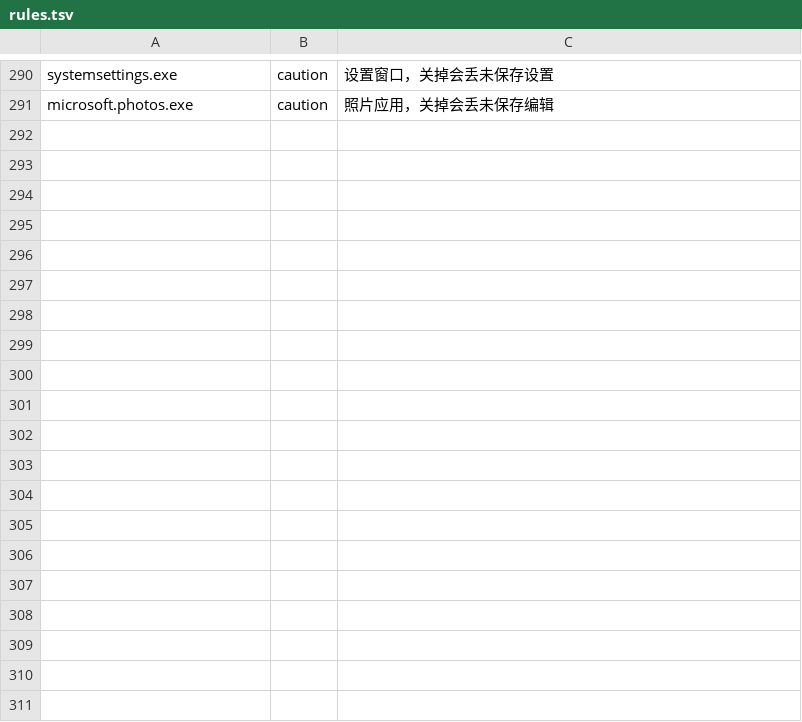
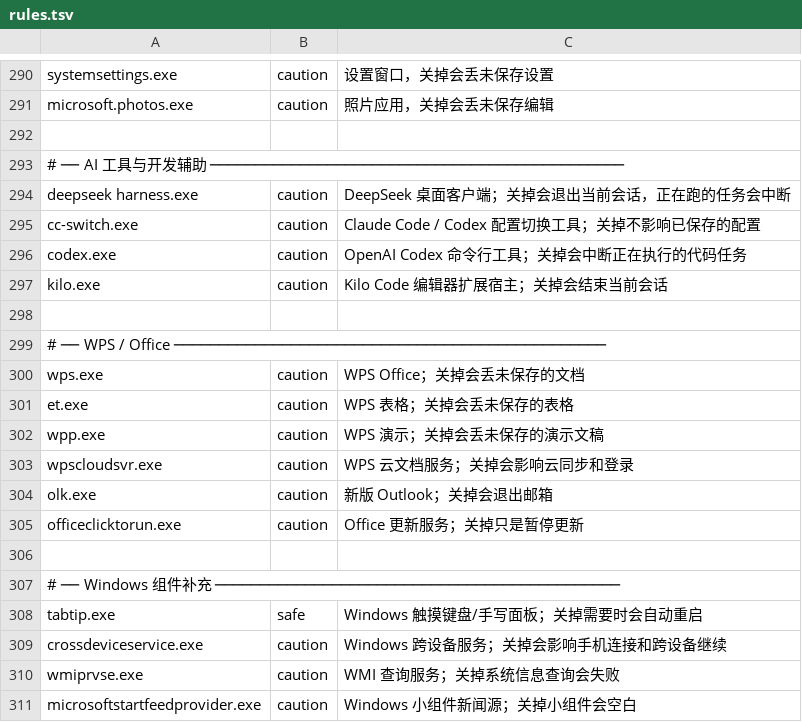
Before and after one commit to Altriaqe/vram-check, a TSV file: src/explain/rules.tsv, drawn as a sheet; only a part is shown, gaps mark what is left out; the diff covers the shown part only; the diff names each change by its address in the sheet, - before the commit and + after, or states it on an @@ line.

Commit message:
feat(explain): 识别库扩充 + 未知程序读 exe 版本信息（1.1.0）
规则从 256 增到 277，补 DeepSeek Harness、cc-switch、Kilo、WPS、TabTip 等。规则没覆盖时读 exe 的 FileDescription/CompanyName，显示「程序自述…，厂商…；没有安全资料」，不再只有未知。版本信息按程序名缓存、每轮最多查 2 个、第一轮跳过；描述列跟随窗口宽度。

调研：Hugging Face 无可用的 Windows 进程库；xcyclopedia（MIT, 2021）不覆盖新程序，未内置（ADR-008）。

```diff
--- a/src/explain/rules.tsv
+++ b/src/explain/rules.tsv
+row 292: (empty)
+row 293: # ── AI 工具与开发辅助 ──────────────────────────────────────────────
+row 294: deepseek harness.exe | caution | DeepSeek 桌面客户端；关掉会退出当前会话，正在跑的任务会中断
+row 295: cc-switch.exe | caution | Claude Code / Codex 配置切换工具；关掉不影响已保存的配置
+row 296: codex.exe | caution | OpenAI Codex 命令行工具；关掉会中断正在执行的代码任务
+row 297: kilo.exe | caution | Kilo Code 编辑器扩展宿主；关掉会结束当前会话
+row 298: (empty)
+row 299: # ── WPS / Office ────────────────────────────────────────────────
+row 300: wps.exe | caution | WPS Office；关掉会丢未保存的文档
+row 301: et.exe | caution | WPS 表格；关掉会丢未保存的表格
+row 302: wpp.exe | caution | WPS 演示；关掉会丢未保存的演示文稿
+row 303: wpscloudsvr.exe | caution | WPS 云文档服务；关掉会影响云同步和登录
+row 304: olk.exe | caution | 新版 Outlook；关掉会退出邮箱
+row 305: officeclicktorun.exe | caution | Office 更新服务；关掉只是暂停更新
+row 306: (empty)
+row 307: # ── Windows 组件补充 ─────────────────────────────────────────────
+row 308: tabtip.exe | safe | Windows 触摸键盘/手写面板；关掉需要时会自动重启
+row 309: crossdeviceservice.exe | caution | Windows 跨设备服务；关掉会影响手机连接和跨设备继续
+row 310: wmiprvse.exe | caution | WMI 查询服务；关掉系统信息查询会失败
+row 311: microsoftstartfeedprovider.exe | caution | Windows 小组件新闻源；关掉小组件会空白
```
Also changed, not shown: 9 added rows elsewhere in this file, 15 other files.
